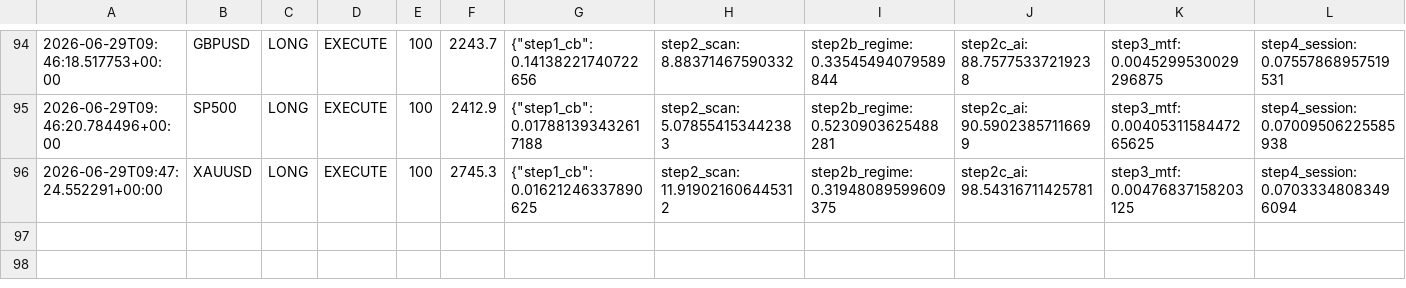
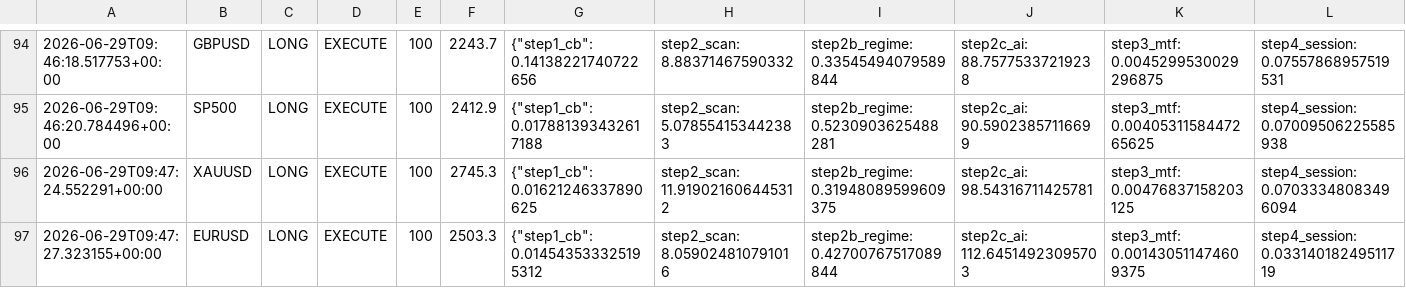
Before and after one commit to Ajay-NooB143/exchange_gateway, a CSV file: logs/pipeline_log.csv, drawn as a sheet; only a part is shown, gaps mark what is left out; rows hold the shown columns only; the diff names each change by its address in the sheet, - before the commit and + after, or states it on an @@ line.

Commit message:
signal: GBPUSD LONG 100 2026-06-29T09:47:29.860280+00:00

```diff
--- a/logs/pipeline_log.csv
+++ b/logs/pipeline_log.csv
+row 97: 2026-06-29T09:47:27.323155+00:00 | EURUSD | LONG | EXECUTE | 100 | 2503.3 | {"step1_cb": 0.014543533325195312 | step2_scan: 8.059024810791016 | step2b_regime: 0.42700767517089844 | step2c_ai: 112.64514923095703 | step3_mtf: 0.001430511474609375 | step4_session: 0.03314018249511719
```
Also changed, not shown: logs/signals_GBPUSD.csv, 1 other file.
